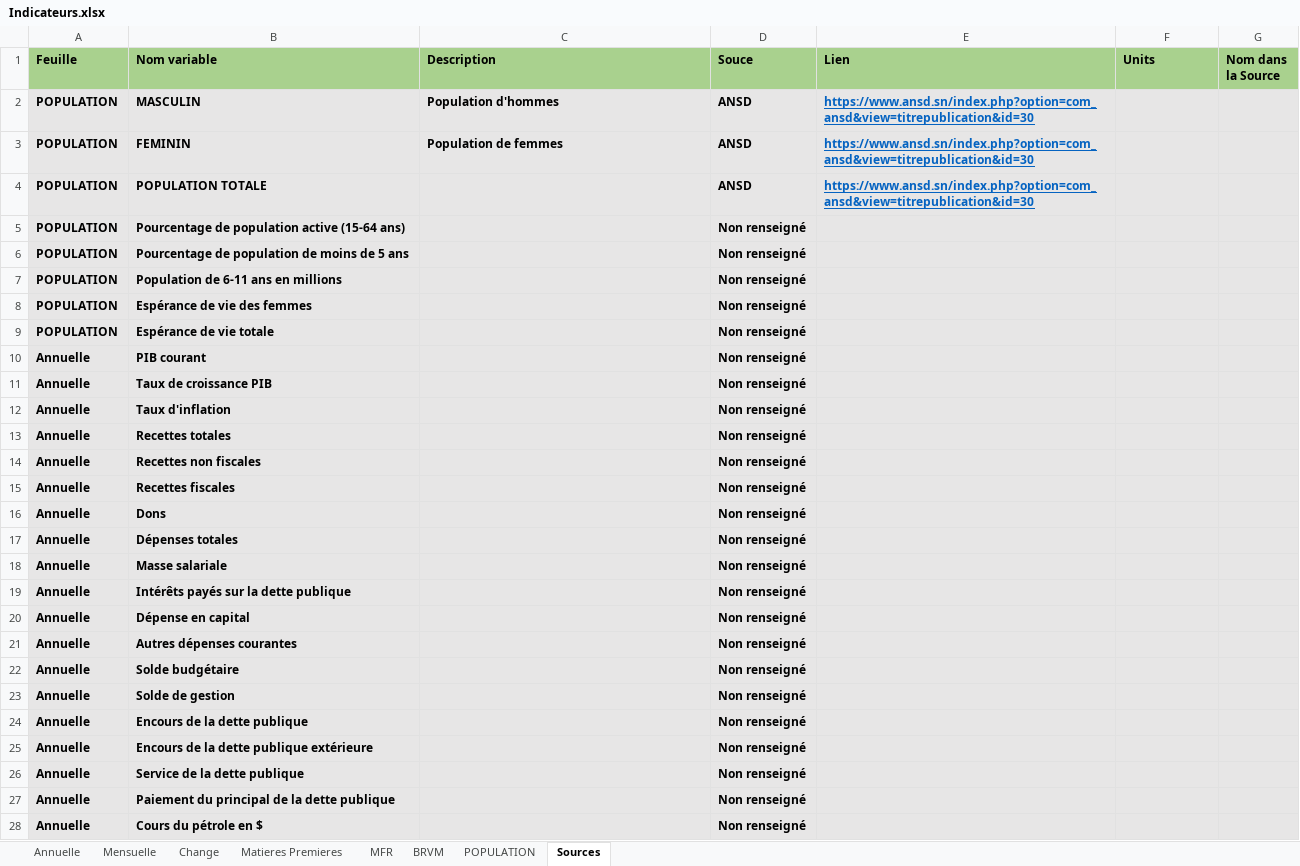
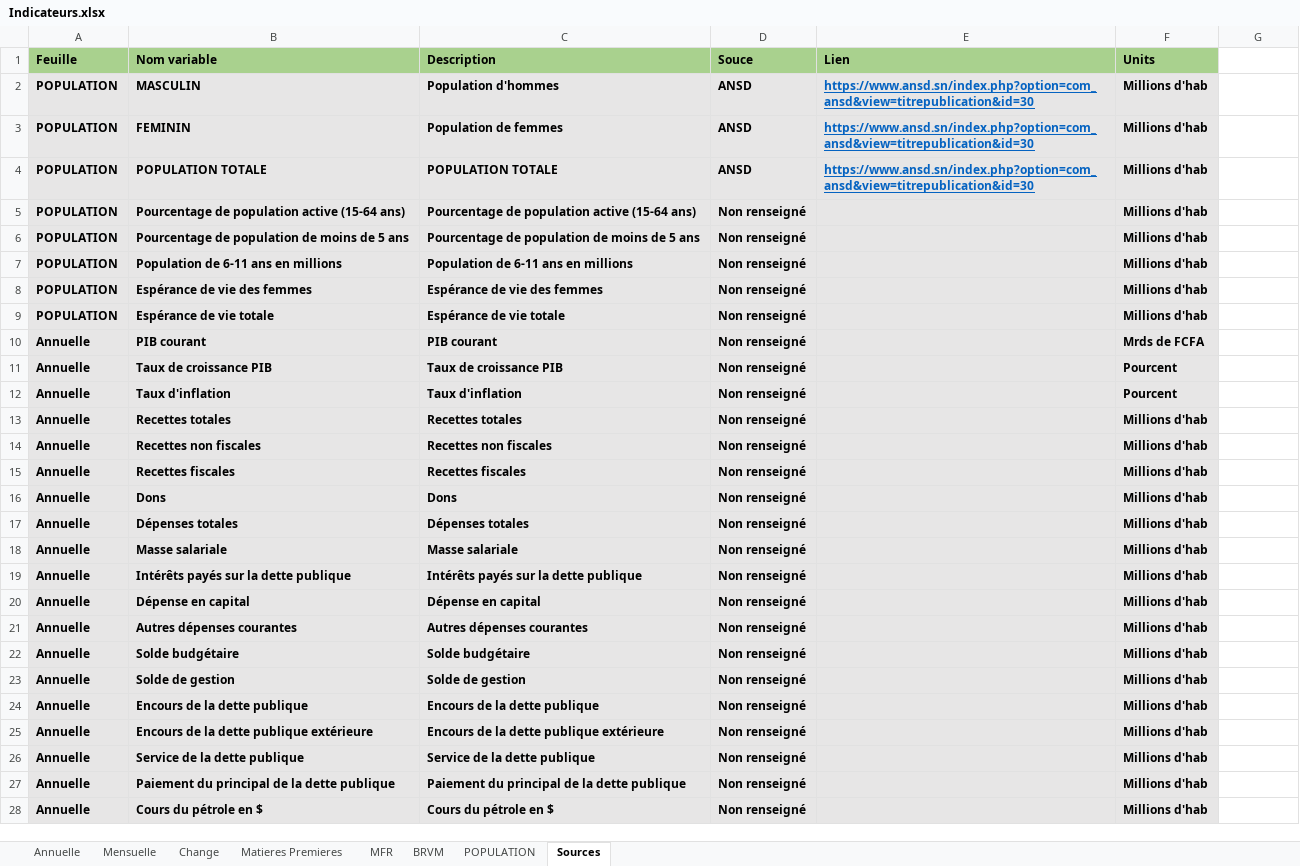
Before and after one commit to Yandeen/Yandeen.github.io, an Excel workbook: Indicateurs.xlsx, sheet Sources, drawn as a sheet; only a part is shown; values as stored, in another font and other column widths than the file's, no borders; conditional formats not drawn; the diff covers the shown part only; the diff names each change by its address in the sheet, - before the commit and + after, or states it on an @@ line.

```diff
--- a/Indicateurs.xlsx (sheet Sources)
+++ b/Indicateurs.xlsx (sheet Sources)
-G1: Nom dans la Source
+G1: (empty)
-G1 fill: #A9D18E
+G1 fill: none
-F2:F9 (Units): (empty)
+F2:F9 (Units): Millions d'hab
-G2:G28 fill: #E7E6E6
+G2:G28 fill: none
-C4 (Description): (empty)
+C4 (Description): POPULATION TOTALE
-C5 (Description): (empty)
+C5 (Description): Pourcentage de population active (15-64 ans)
-C6 (Description): (empty)
+C6 (Description): Pourcentage de population de moins de 5 ans
-C7 (Description): (empty)
+C7 (Description): Population de 6-11 ans en millions
-C8 (Description): (empty)
+C8 (Description): Espérance de vie des femmes
-C9 (Description): (empty)
+C9 (Description): Espérance de vie totale
-C10 (Description): (empty)
+C10 (Description): PIB courant
-F10 (Units): (empty)
+F10 (Units): Mrds de FCFA
-C11 (Description): (empty)
+C11 (Description): Taux de croissance PIB
-F11:F12 (Units): (empty)
+F11:F12 (Units): Pourcent
-C12 (Description): (empty)
+C12 (Description): Taux d'inflation
-C13 (Description): (empty)
+C13 (Description): Recettes totales
-F13:F28 (Units): (empty)
+F13:F28 (Units): Millions d'hab
-C14 (Description): (empty)
+C14 (Description): Recettes non fiscales
-C15 (Description): (empty)
+C15 (Description): Recettes fiscales
-C16 (Description): (empty)
+C16 (Description): Dons
-C17 (Description): (empty)
+C17 (Description): Dépenses totales
-C18 (Description): (empty)
+C18 (Description): Masse salariale
-C19 (Description): (empty)
+C19 (Description): Intérêts payés sur la dette publique
-C20 (Description): (empty)
+C20 (Description): Dépense en capital
-C21 (Description): (empty)
+C21 (Description): Autres dépenses courantes
-C22 (Description): (empty)
+C22 (Description): Solde budgétaire
-C23 (Description): (empty)
+C23 (Description): Solde de gestion
-C24 (Description): (empty)
+C24 (Description): Encours de la dette publique
-C25 (Description): (empty)
+C25 (Description): Encours de la dette publique extérieure
-C26 (Description): (empty)
+C26 (Description): Service de la dette publique
-C27 (Description): (empty)
+C27 (Description): Paiement du principal de la dette publique
-C28 (Description): (empty)
+C28 (Description): Cours du pétrole en $
```
Also changed, not shown: 123 edited cells and cell formats elsewhere in this sheet, 1 other file.
